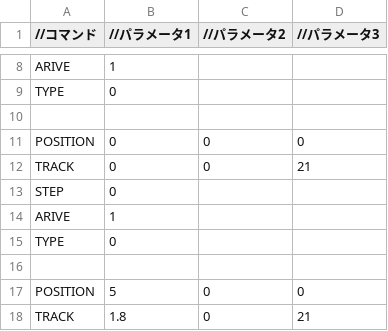
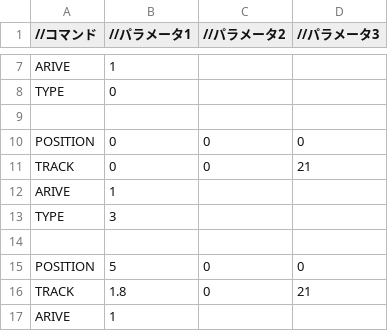
Before and after one commit to Shimada0317/MyEngine, a CSV file: Resources/LoadEnemy.csv, drawn as a sheet; only a part is shown, gaps mark what is left out; the shorter side is filled out with more unchanged rows; the diff covers the shown part only.

```diff
--- a/Resources/LoadEnemy.csv
+++ b/Resources/LoadEnemy.csv
@@ -12,5 +11,4 @@ POSITION,0,0,0
 TRACK,0,0,21
-STEP,0,,
 ARIVE,1,,
-TYPE,0,,
+TYPE,3,,
 ,,,
```
Also changed, not shown: 27 removed rows and 5 edited cells elsewhere in this file, 6 other files.
